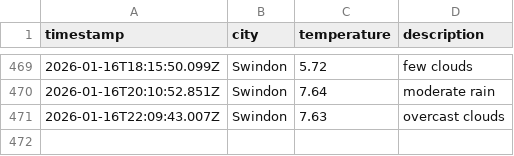
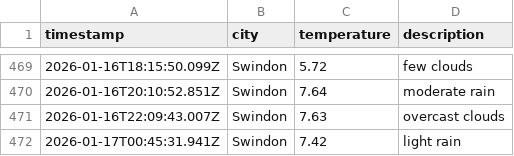
Before and after one commit to sjw-99/DataOps-Weather-App, a CSV file: data/weather_log.csv, drawn as a sheet; only a part is shown, gaps mark what is left out; the diff names each change by its address in the sheet, - before the commit and + after, or states it on an @@ line.

```diff
--- a/data/weather_log.csv
+++ b/data/weather_log.csv
+row 472: 2026-01-17T00:45:31.941Z | Swindon | 7.42 | light rain
```
Also changed, not shown: 1 other file.
